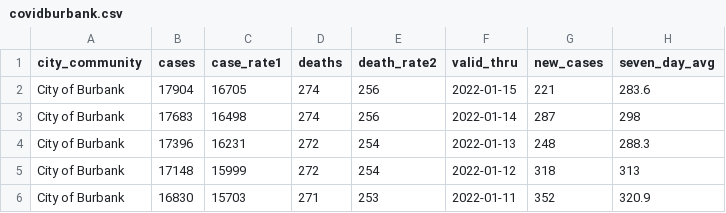
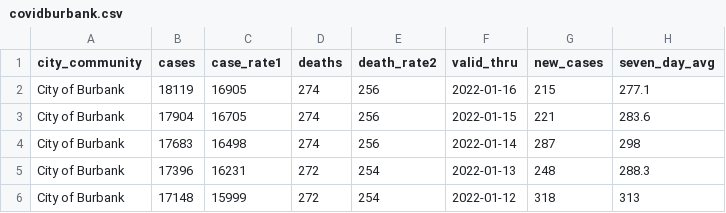
Before and after one commit to xianleonard/covidscraper, a CSV file: Output/covidburbank.csv, drawn as a sheet; only a part is shown; the shorter side is filled out with more unchanged rows; the diff names each change by its address in the sheet, - before the commit and + after, or states it on an @@ line.

```diff
--- a/Output/covidburbank.csv
+++ b/Output/covidburbank.csv
+row 2: City of Burbank | 18119 | 16905 | 274 | 256 | 2022-01-16 | 215 | 277.1
```
Also changed, not shown: Output/covidmaster.csv, 1 other file.
